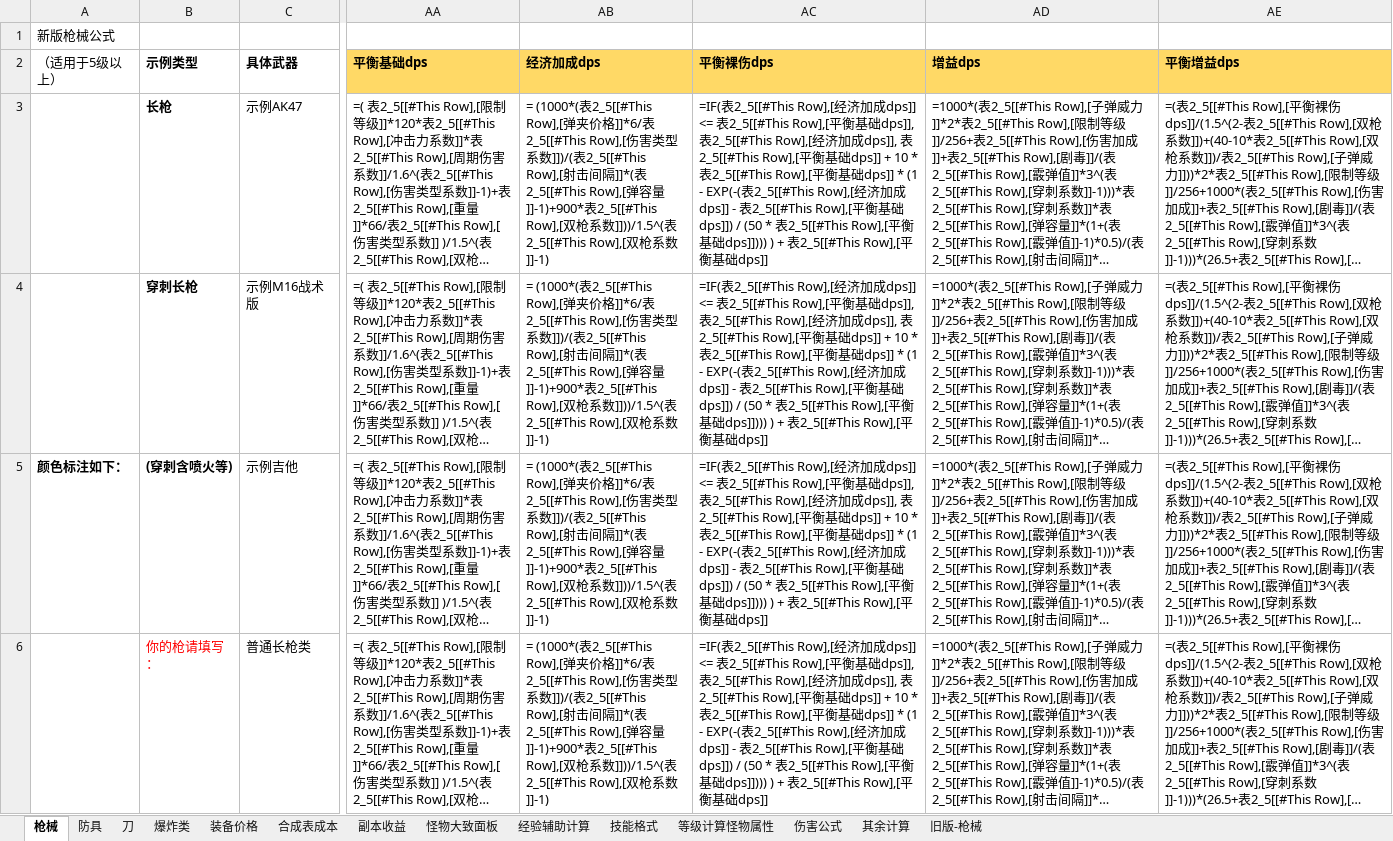
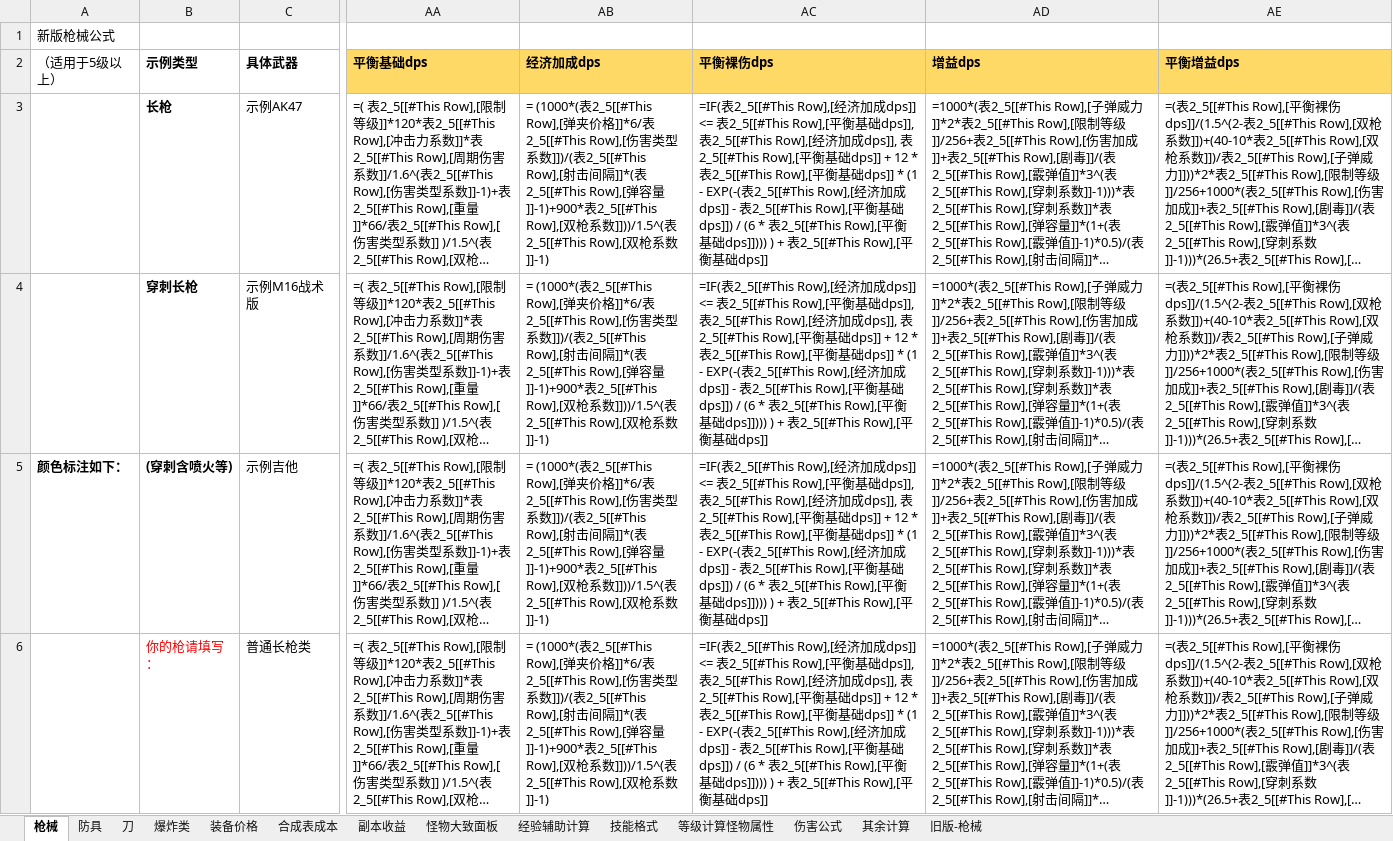
Before and after one commit to FlashNightModReborn/CrazyFlashNight, an Excel workbook: 0.说明文件与教程/武器-技能数值-价格-合成表填写的参考公式（修改后请勿上传git）.xlsx, sheet 枪械, drawn as a sheet; only a part is shown, gaps mark what is left out; long unchanged cells end in …; values as stored, in another font and other column widths than the file's, no borders; formulas are shown in place of their values; table styles not drawn; the diff covers the shown part only; the diff names each change by its address in the sheet, - before the commit and + after, or states it on an @@ line.

```diff
--- a/0.说明文件与教程/武器-技能数值-价格-合成表填写的参考公式（修改后请勿上传git）.xlsx (sheet 枪械)
+++ b/0.说明文件与教程/武器-技能数值-价格-合成表填写的参考公式（修改后请勿上传git）.xlsx (sheet 枪械)
-AC3:AC6 (平衡裸伤dps): …dps]] + 10 * 表2_5[[#This Row],[平衡基础dps]] * (1 - EXP(-(表2_5[[#This Row],[经济加成dps]] - 表2_5[[#This Row],[平衡基础dps]]) / (50 * 表…
+AC3:AC6 (平衡裸伤dps): …dps]] + 12 * 表2_5[[#This Row],[平衡基础dps]] * (1 - EXP(-(表2_5[[#This Row],[经济加成dps]] - 表2_5[[#This Row],[平衡基础dps]]) / (6 * 表…
```
Also changed, not shown: 8 edited cells elsewhere in this sheet, 1 other file.
